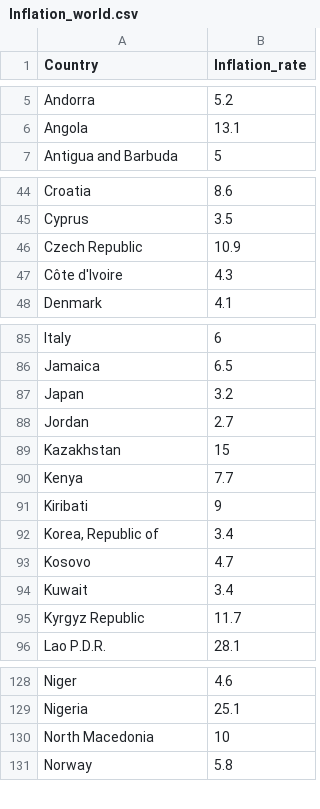
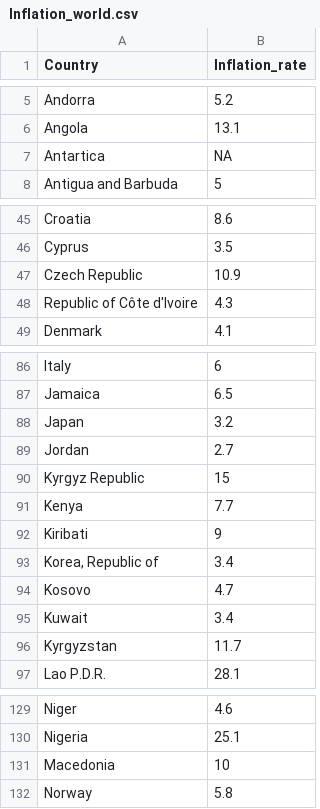
Before and after one commit to Charlenentx/Charlenentx.github.io, a CSV file: Data/Inflation_world.csv, drawn as a sheet; only a part is shown, gaps mark what is left out; the diff covers the shown part only.

```diff
--- a/Data/Inflation_world.csv
+++ b/Data/Inflation_world.csv
@@ -6,2 +6,3 @@ Andorra,5.2
 Angola,13.1
+Antartica,NA
 Antigua and Barbuda,5
@@ -46,3 +47,3 @@ Cyprus,3.5
 Czech Republic,10.9
-Côte d'Ivoire,4.3
+Republic of Côte d'Ivoire,4.3
 Denmark,4.1
@@ -88,3 +89,3 @@ Japan,3.2
 Jordan,2.7
-Kazakhstan,15
+Kyrgyz Republic,15
 Kenya,7.7
@@ -94,3 +95,3 @@ Kosovo,4.7
 Kuwait,3.4
-Kyrgyz Republic,11.7
+Kyrgyzstan,11.7
 Lao P.D.R.,28.1
@@ -129,3 +130,3 @@ Niger,4.6
 Nigeria,25.1
-North Macedonia ,10
+Macedonia ,10
 Norway,5.8
```
Also changed, not shown: 1 edited cell elsewhere in this file, Data/CPI_goods_singstat.csv, 2 other files.
